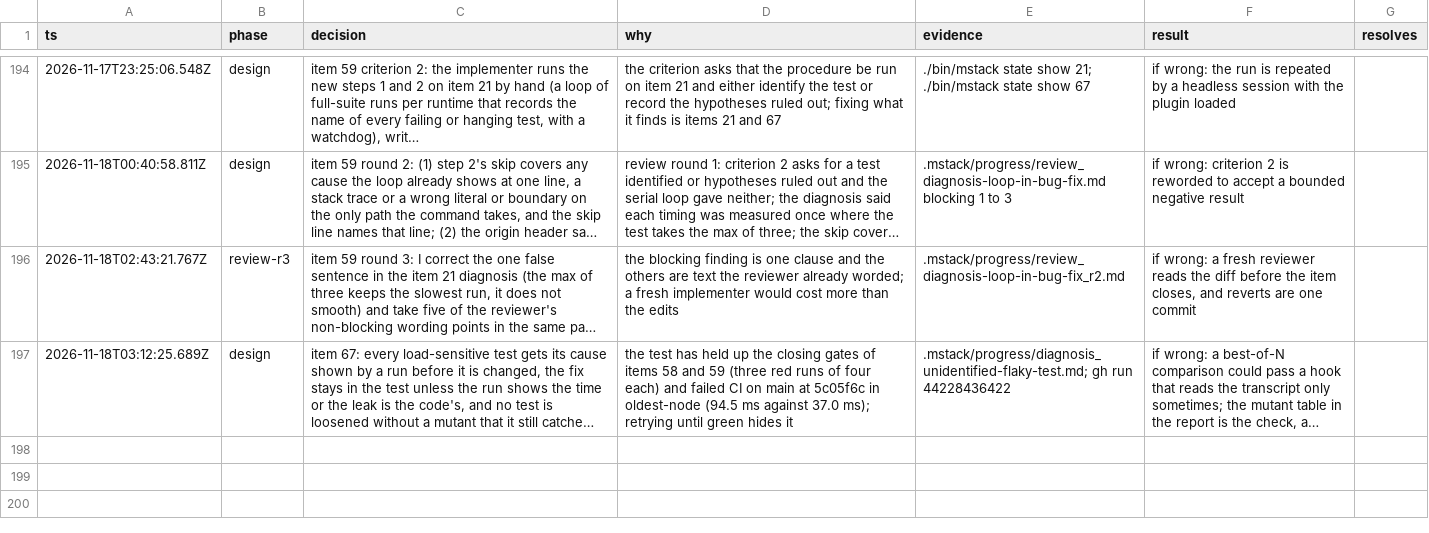
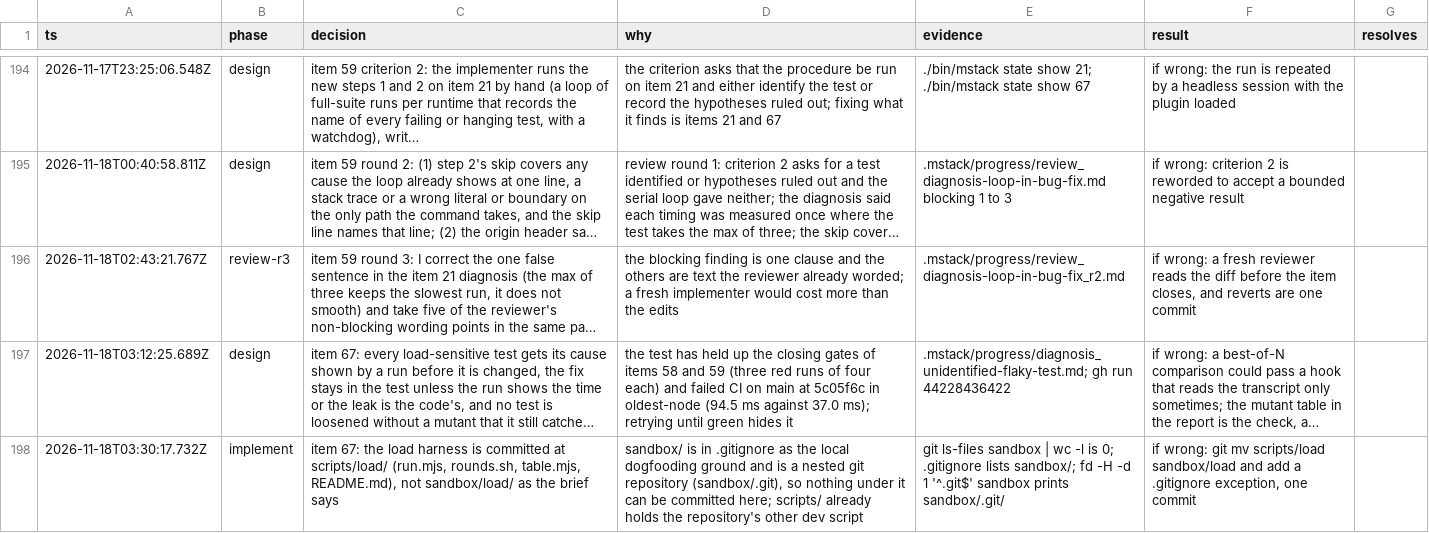
Before and after one commit to romerma/mstack, a TSV file: .mstack/decisions.tsv, drawn as a sheet; only a part is shown, gaps mark what is left out; long unchanged cells end in …; the diff names each change by its address in the sheet, - before the commit and + after, or states it on an @@ line.

Commit message:
chore: add a load harness that runs suites in parallel rounds

```diff
--- a/.mstack/decisions.tsv
+++ b/.mstack/decisions.tsv
+row 198: 2026-11-18T03:30:17.732Z | implement | item 67: the load harness is committed at scripts/load/ (run.mjs, rounds.sh, table.mjs, README.md), not sandbox/load/ as the brief says | sandbox/ is in .gitignore as the local dogfooding ground and is a nested git repository (sandbox/.git), so nothing under it can be committed here; scripts/ already holds the repository's other dev script | git ls-files sandbox | wc -l is 0; .gitignore lists sandbox/; fd -H -d 1 '^.git$' sandbox prints sandbox/.git/ | if wrong: git mv scripts/load sandbox/load and add a .gitignore exception, one commit
```
Also changed, not shown: 4 other files.
